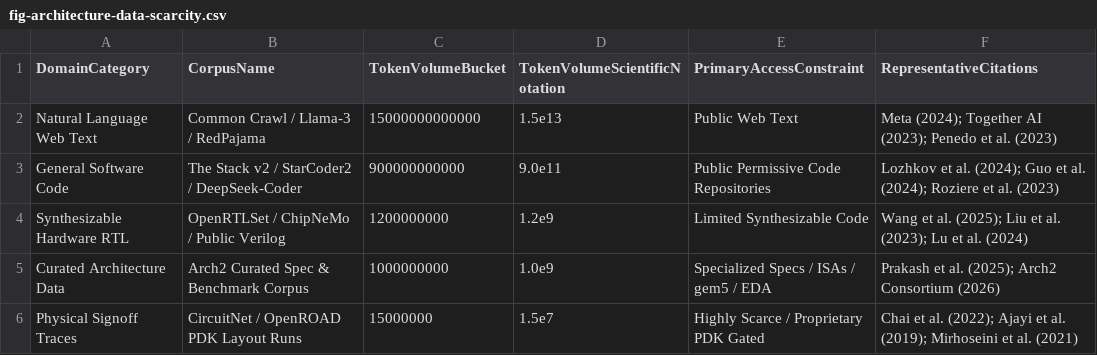
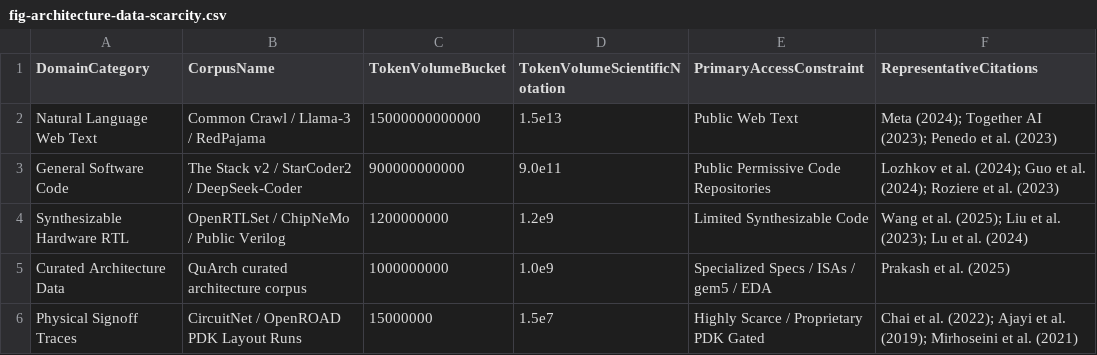
Before and after one commit to harvard-edge/arch2, a CSV file: book/contents/chapters/04-representations/data/fig-architecture-data-scarcity.csv, drawn as a sheet.

Commit message:
Citations pass: remove invented 'Arch2 Consortium (2026)' attribution
The scarcity figure's curated-architecture tier now matches the prose,
which correctly attributes the tier to the QuArch corpus (Prakash et
al. 2025). CSV receipt, generator provenance header, and bar label
aligned; figure and PDF regenerated.

```diff
--- a/book/contents/chapters/04-representations/data/fig-architecture-data-scarcity.csv
+++ b/book/contents/chapters/04-representations/data/fig-architecture-data-scarcity.csv
@@ -4,3 +4,3 @@ General Software Code,The Stack v2 / StarCoder2 / DeepSeek-Coder,900000000000,9.
 Synthesizable Hardware RTL,OpenRTLSet / ChipNeMo / Public Verilog,1200000000,1.2e9,Limited Synthesizable Code,Wang et al. (2025); Liu et al. (2023); Lu et al. (2024)
-Curated Architecture Data,Arch2 Curated Spec & Benchmark Corpus,1000000000,1.0e9,Specialized Specs / ISAs / gem5 / EDA,Prakash et al. (2025); Arch2 Consortium (2026)
+Curated Architecture Data,QuArch curated architecture corpus,1000000000,1.0e9,Specialized Specs / ISAs / gem5 / EDA,Prakash et al. (2025)
 Physical Signoff Traces,CircuitNet / OpenROAD PDK Layout Runs,15000000,1.5e7,Highly Scarce / Proprietary PDK Gated,Chai et al. (2022); Ajayi et al. (2019); Mirhoseini et al. (2021)
```
Also changed, not shown: 3 other files.
